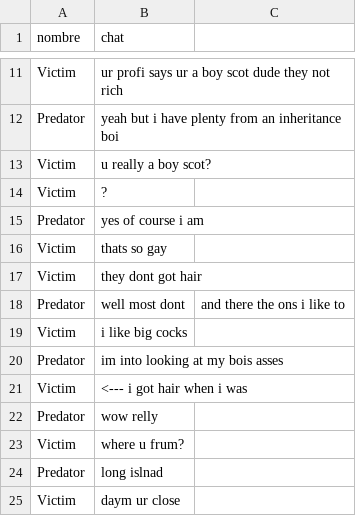
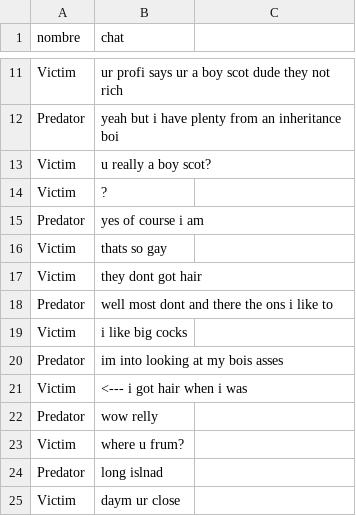
Before and after one commit to InfinityCode09/tesis, a CSV file: data1_positiva.csv, drawn as a sheet; only a part is shown, gaps mark what is left out.

Commit message:
Update data1_positiva.csv

```diff
--- a/data1_positiva.csv
+++ b/data1_positiva.csv
@@ -17,3 +17,3 @@ Victim,thats so gay
 Victim,they dont got hair
-Predator,well most dont,and there the ons i like to
+Predator,well most dont and there the ons i like to
 Victim,i like big cocks
```
